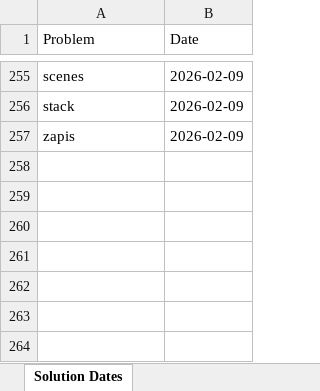
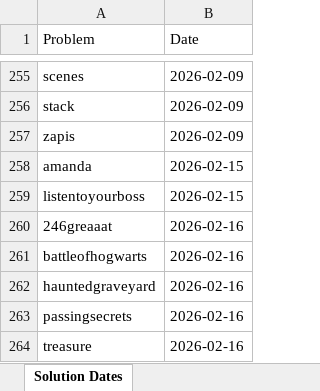
Before and after one commit to ChinZJ/VibeKat, an Excel workbook: solution_dates.xlsx, sheet Solution Dates, drawn as a sheet; only a part is shown, gaps mark what is left out; values as stored, in another font and other column widths than the file's, no borders; the diff names each change by its address in the sheet, - before the commit and + after, or states it on an @@ line.

```diff
--- a/solution_dates.xlsx (sheet Solution Dates)
+++ b/solution_dates.xlsx (sheet Solution Dates)
+row 258: amanda | 2026-02-15
+row 259: listentoyourboss | 2026-02-15
+row 260: 246greaaat | 2026-02-16
+row 261: battleofhogwarts | 2026-02-16
+row 262: hauntedgraveyard | 2026-02-16
+row 263: passingsecrets | 2026-02-16
+row 264: treasure | 2026-02-16
```
Also changed, not shown: scores.xlsx, 8 other files.
